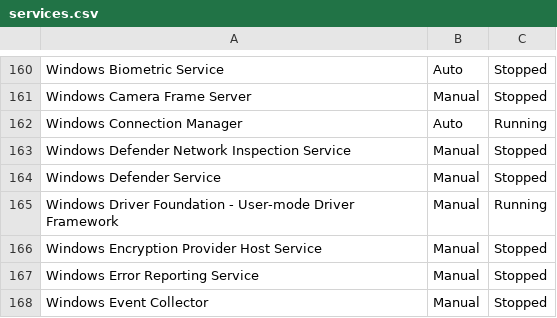
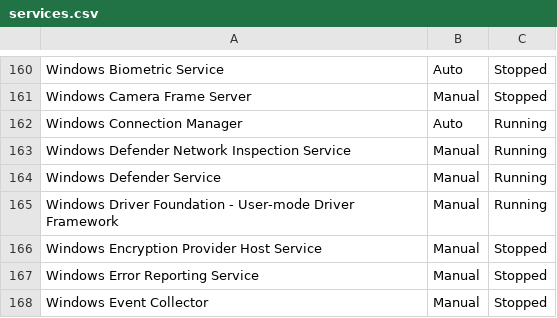
Before and after one commit to dgofman/CPXII_Scripts, a CSV file: windows/data/services.csv, drawn as a sheet; only a part is shown, gaps mark what is left out.

```diff
--- a/windows/data/services.csv
+++ b/windows/data/services.csv
@@ -162,4 +162,4 @@ Windows Camera Frame Server,Manual,Stopped
 Windows Connection Manager,Auto,Running
-Windows Defender Network Inspection Service,Manual,Stopped
-Windows Defender Service,Manual,Stopped
+Windows Defender Network Inspection Service,Manual,Running
+Windows Defender Service,Manual,Running
 Windows Driver Foundation - User-mode Driver Framework,Manual,Running
```
Also changed, not shown: 7 other files.
